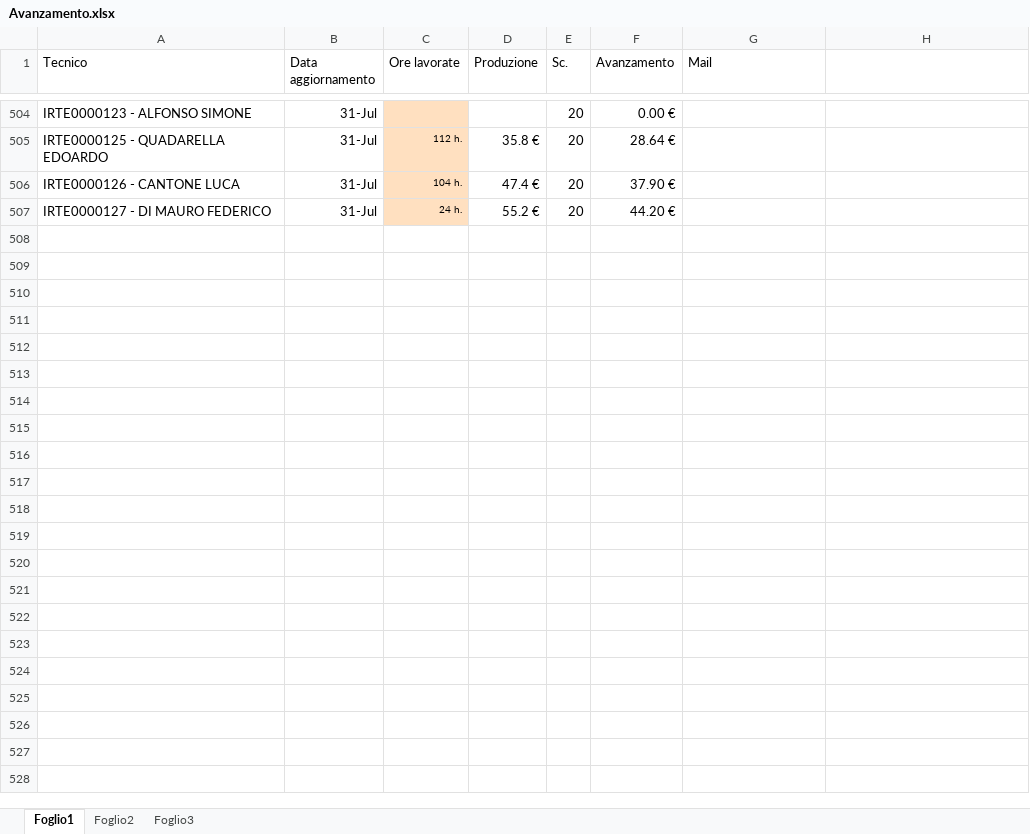
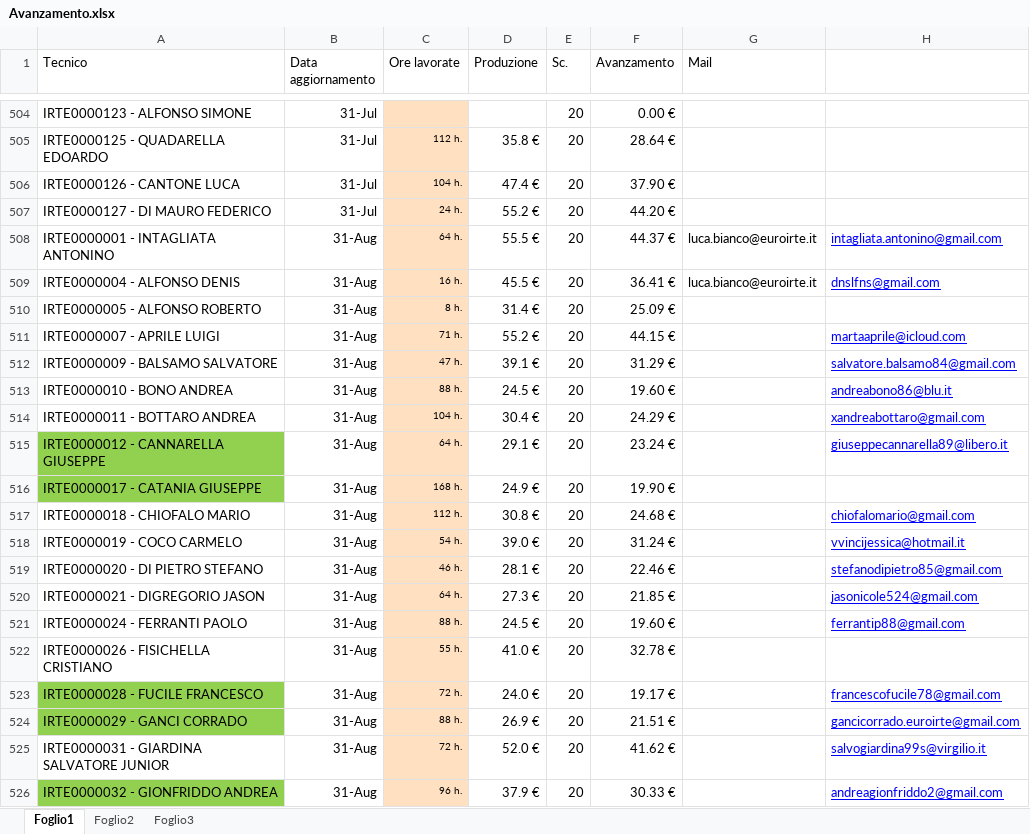
Before and after one commit to lbianco11197/Avanzamento-economico, an Excel workbook: Avanzamento.xlsx, sheet Foglio1, drawn as a sheet; only a part is shown, gaps mark what is left out; values as stored, in another font and other column widths than the file's, no borders; the diff covers the shown part only; the diff names each change by its address in the sheet, - before the commit and + after, or states it on an @@ line.

Commit message:
Aggiornato Avanzamento.xlsx da lbianco via Streamlit

```diff
--- a/Avanzamento.xlsx (sheet Foglio1)
+++ b/Avanzamento.xlsx (sheet Foglio1)
+row 508: IRTE0000001 - INTAGLIATA ANTONINO | 31-Aug | 64 h. | 55.5 € | 20 | 44.37 € | luca.bianco@euroirte.it | intagliata.antonino@gmail.com
+row 509: IRTE0000004 - ALFONSO DENIS | 31-Aug | 16 h. | 45.5 € | 20 | 36.41 € | luca.bianco@euroirte.it | dnslfns@gmail.com
+row 510: IRTE0000005 - ALFONSO ROBERTO | 31-Aug | 8 h. | 31.4 € | 20 | 25.09 €
+row 511: IRTE0000007 - APRILE LUIGI | 31-Aug | 71 h. | 55.2 € | 20 | 44.15 € |  | martaaprile@icloud.com
+row 512: IRTE0000009 - BALSAMO SALVATORE | 31-Aug | 47 h. | 39.1 € | 20 | 31.29 € |  | salvatore.balsamo84@gmail.com
+row 513: IRTE0000010 - BONO ANDREA | 31-Aug | 88 h. | 24.5 € | 20 | 19.60 € |  | andreabono86@blu.it
+row 514: IRTE0000011 - BOTTARO ANDREA | 31-Aug | 104 h. | 30.4 € | 20 | 24.29 € |  | xandreabottaro@gmail.com
+row 515: IRTE0000012 - CANNARELLA GIUSEPPE | 31-Aug | 64 h. | 29.1 € | 20 | 23.24 € |  | giuseppecannarella89@libero.it
+row 516: IRTE0000017 - CATANIA GIUSEPPE | 31-Aug | 168 h. | 24.9 € | 20 | 19.90 €
+row 517: IRTE0000018 - CHIOFALO MARIO | 31-Aug | 112 h. | 30.8 € | 20 | 24.68 € |  | chiofalomario@gmail.com
+row 518: IRTE0000019 - COCO CARMELO | 31-Aug | 54 h. | 39.0 € | 20 | 31.24 € |  | vvincijessica@hotmail.it
+row 519: IRTE0000020 - DI PIETRO STEFANO | 31-Aug | 46 h. | 28.1 € | 20 | 22.46 € |  | stefanodipietro85@gmail.com
+row 520: IRTE0000021 - DIGREGORIO JASON | 31-Aug | 64 h. | 27.3 € | 20 | 21.85 € |  | jasonicole524@gmail.com
+row 521: IRTE0000024 - FERRANTI PAOLO | 31-Aug | 88 h. | 24.5 € | 20 | 19.60 € |  | ferrantip88@gmail.com
+row 522: IRTE0000026 - FISICHELLA CRISTIANO | 31-Aug | 55 h. | 41.0 € | 20 | 32.78 €
+row 523: IRTE0000028 - FUCILE FRANCESCO | 31-Aug | 72 h. | 24.0 € | 20 | 19.17 € |  | francescofucile78@gmail.com
+row 524: IRTE0000029 - GANCI CORRADO | 31-Aug | 88 h. | 26.9 € | 20 | 21.51 € |  | gancicorrado.euroirte@gmail.com
+row 525: IRTE0000031 - GIARDINA SALVATORE JUNIOR | 31-Aug | 72 h. | 52.0 € | 20 | 41.62 € |  | salvogiardina99s@virgilio.it
+row 526: IRTE0000032 - GIONFRIDDO ANDREA | 31-Aug | 96 h. | 37.9 € | 20 | 30.33 € |  | andreagionfriddo2@gmail.com
```
Also changed, not shown: 125 added rows elsewhere in this sheet, sheet Foglio2, sheet Foglio3.
